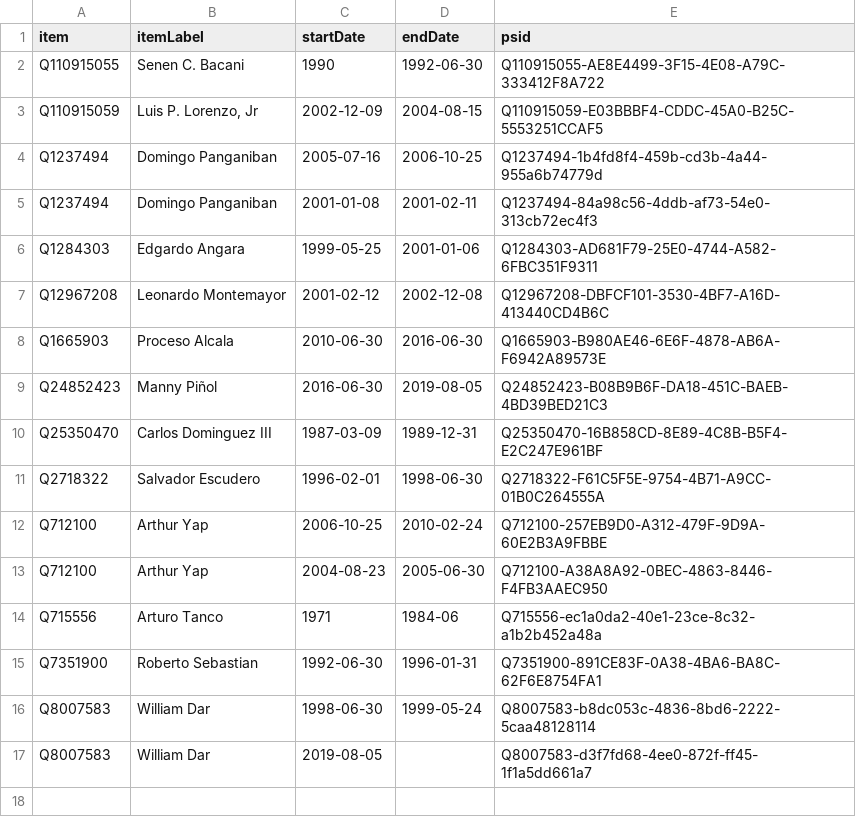
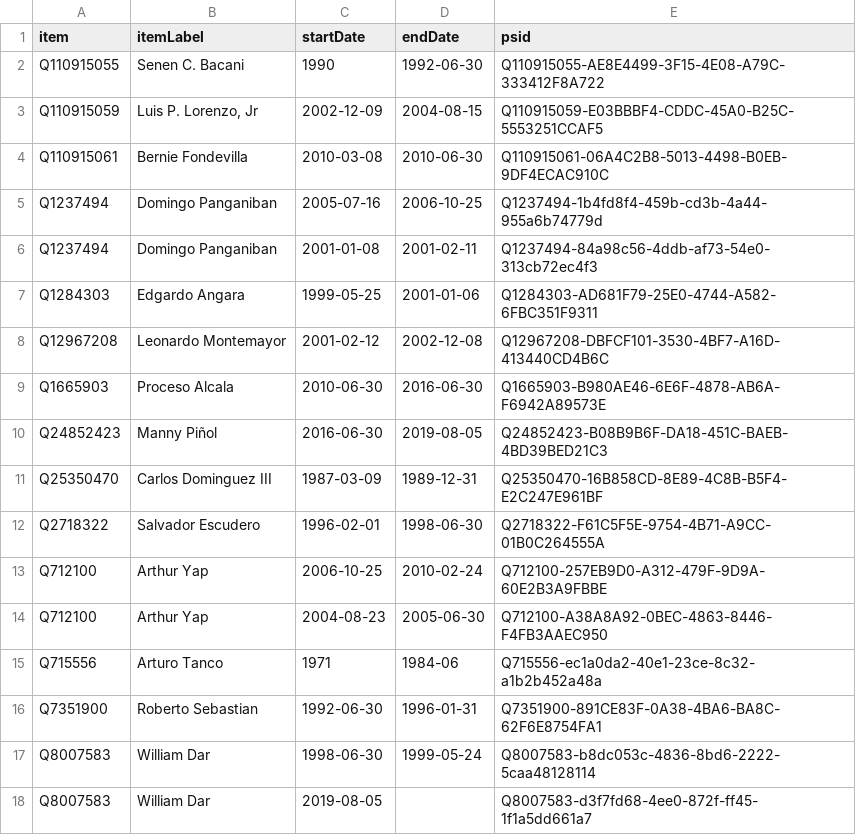
Before and after one commit to every-politician-scrapers/philippines-ministers, a CSV file: sources/agriculture-secretary/wikidata.csv, drawn as a sheet; the diff names each change by its address in the sheet, - before the commit and + after, or states it on an @@ line.

Commit message:
Compare external sources to Wikidata

```diff
--- a/sources/agriculture-secretary/wikidata.csv
+++ b/sources/agriculture-secretary/wikidata.csv
+row 4: Q110915061 | Bernie Fondevilla | 2010-03-08 | 2010-06-30 | Q110915061-06A4C2B8-5013-4498-B0EB-9DF4ECAC910C
```
Also changed, not shown: sources/agriculture-secretary/diff.csv.
